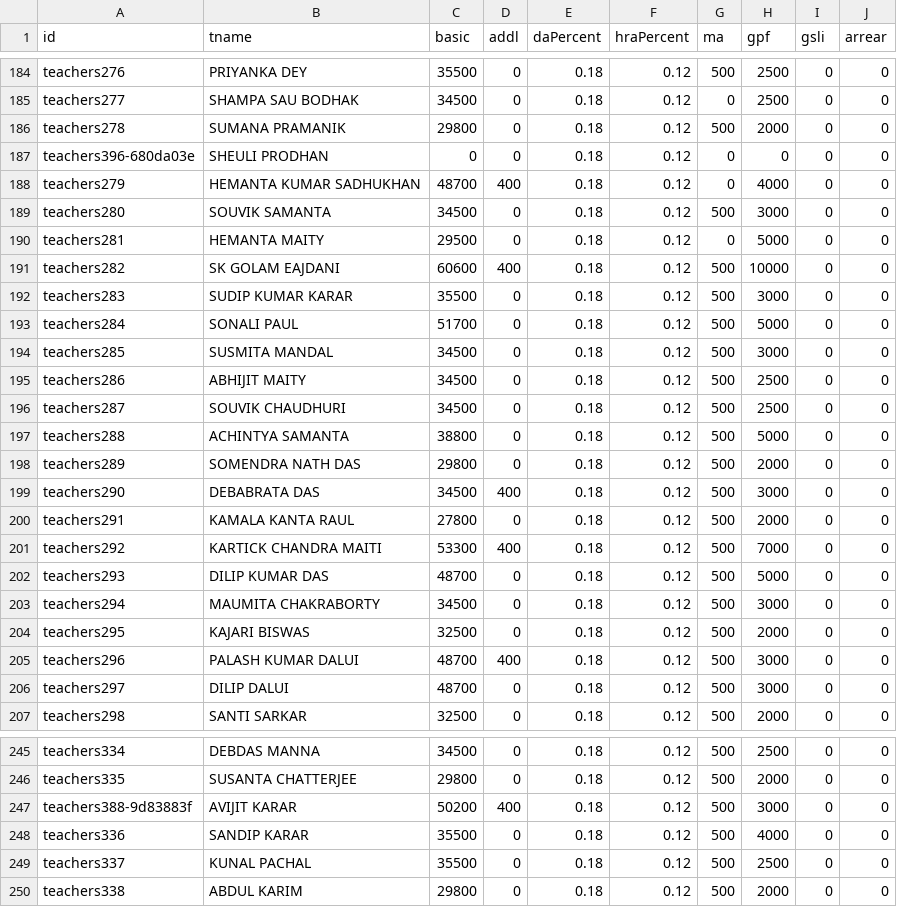
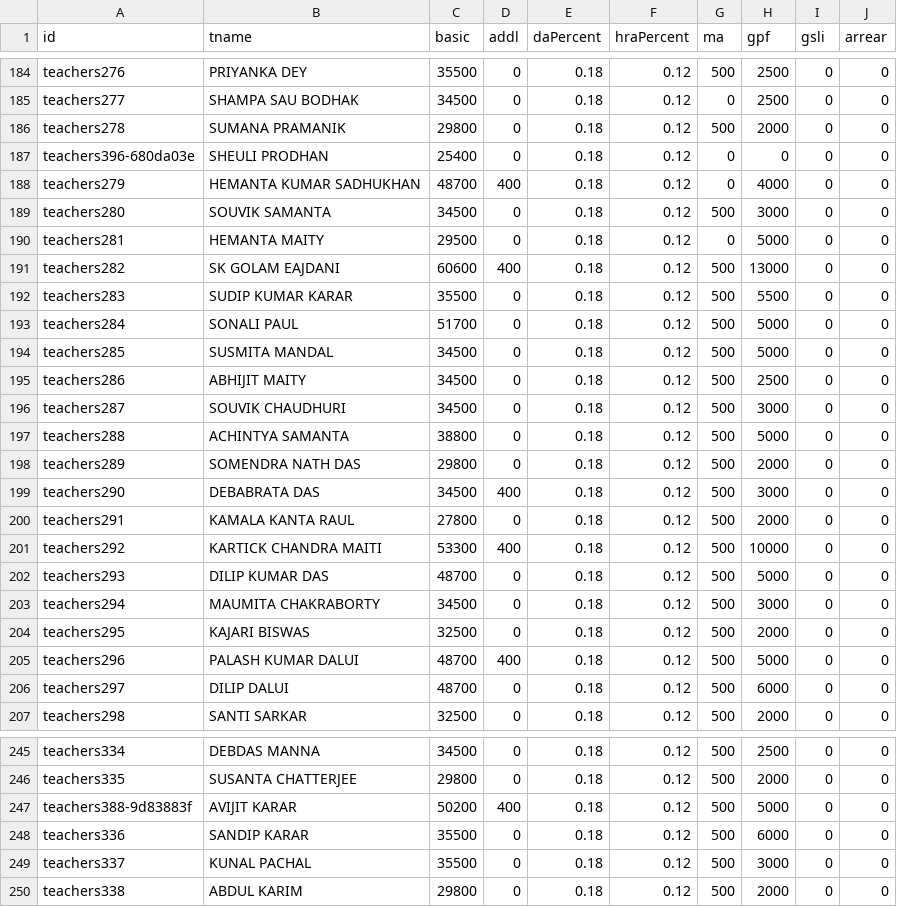
Before and after one commit to amtawestwbtpta/salaryRemodified, a CSV file: july-2025.csv, drawn as a sheet; only a part is shown, gaps mark what is left out; the diff covers the shown part only.

```diff
--- a/july-2025.csv
+++ b/july-2025.csv
@@ -186,3 +186,3 @@ teachers277,SHAMPA SAU BODHAK,34500,0,0.18,0.12,0,2500,0,0
 teachers278,SUMANA PRAMANIK,29800,0,0.18,0.12,500,2000,0,0
-teachers396-680da03e,SHEULI PRODHAN,0,0,0.18,0.12,0,0,0,0
+teachers396-680da03e,SHEULI PRODHAN,25400,0,0.18,0.12,0,0,0,0
 teachers279,HEMANTA KUMAR SADHUKHAN,48700,400,0.18,0.12,0,4000,0,0
@@ -190,8 +190,8 @@ teachers280,SOUVIK SAMANTA,34500,0,0.18,0.12,500,3000,0,0
 teachers281,HEMANTA MAITY,29500,0,0.18,0.12,0,5000,0,0
-teachers282,SK GOLAM EAJDANI,60600,400,0.18,0.12,500,10000,0,0
-teachers283,SUDIP KUMAR KARAR,35500,0,0.18,0.12,500,3000,0,0
+teachers282,SK GOLAM EAJDANI,60600,400,0.18,0.12,500,13000,0,0
+teachers283,SUDIP KUMAR KARAR,35500,0,0.18,0.12,500,5500,0,0
 teachers284,SONALI PAUL,51700,0,0.18,0.12,500,5000,0,0
-teachers285,SUSMITA MANDAL,34500,0,0.18,0.12,500,3000,0,0
+teachers285,SUSMITA MANDAL,34500,0,0.18,0.12,500,5000,0,0
 teachers286,ABHIJIT MAITY,34500,0,0.18,0.12,500,2500,0,0
-teachers287,SOUVIK CHAUDHURI,34500,0,0.18,0.12,500,2500,0,0
+teachers287,SOUVIK CHAUDHURI,34500,0,0.18,0.12,500,3000,0,0
 teachers288,ACHINTYA SAMANTA,38800,0,0.18,0.12,500,5000,0,0
@@ -200,3 +200,3 @@ teachers290,DEBABRATA DAS,34500,400,0.18,0.12,500,3000,0,0
 teachers291,KAMALA KANTA RAUL,27800,0,0.18,0.12,500,2000,0,0
-teachers292,KARTICK CHANDRA MAITI,53300,400,0.18,0.12,500,7000,0,0
+teachers292,KARTICK CHANDRA MAITI,53300,400,0.18,0.12,500,10000,0,0
 teachers293,DILIP KUMAR DAS,48700,0,0.18,0.12,500,5000,0,0
@@ -204,4 +204,4 @@ teachers294,MAUMITA CHAKRABORTY,34500,0,0.18,0.12,500,3000,0,0
 teachers295,KAJARI BISWAS,32500,0,0.18,0.12,500,2000,0,0
-teachers296,PALASH KUMAR DALUI,48700,400,0.18,0.12,500,3000,0,0
-teachers297,DILIP DALUI,48700,0,0.18,0.12,500,3000,0,0
+teachers296,PALASH KUMAR DALUI,48700,400,0.18,0.12,500,5000,0,0
+teachers297,DILIP DALUI,48700,0,0.18,0.12,500,6000,0,0
 teachers298,SANTI SARKAR,32500,0,0.18,0.12,500,2000,0,0
@@ -246,5 +246,5 @@ teachers334,DEBDAS MANNA,34500,0,0.18,0.12,500,2500,0,0
 teachers335,SUSANTA CHATTERJEE,29800,0,0.18,0.12,500,2000,0,0
-teachers388-9d83883f,AVIJIT KARAR,50200,400,0.18,0.12,500,3000,0,0
-teachers336,SANDIP KARAR,35500,0,0.18,0.12,500,4000,0,0
-teachers337,KUNAL PACHAL,35500,0,0.18,0.12,500,2500,0,0
+teachers388-9d83883f,AVIJIT KARAR,50200,400,0.18,0.12,500,5000,0,0
+teachers336,SANDIP KARAR,35500,0,0.18,0.12,500,6000,0,0
+teachers337,KUNAL PACHAL,35500,0,0.18,0.12,500,3000,0,0
 teachers338,ABDUL KARIM,29800,0,0.18,0.12,500,2000,0,0
```
Also changed, not shown: 32 edited cells elsewhere in this file, april-2025.csv, june-2025.csv, 7 other files.
